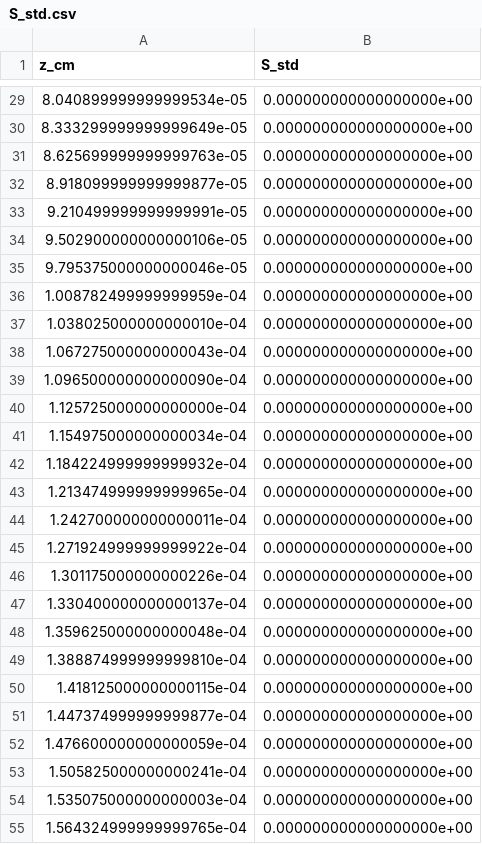
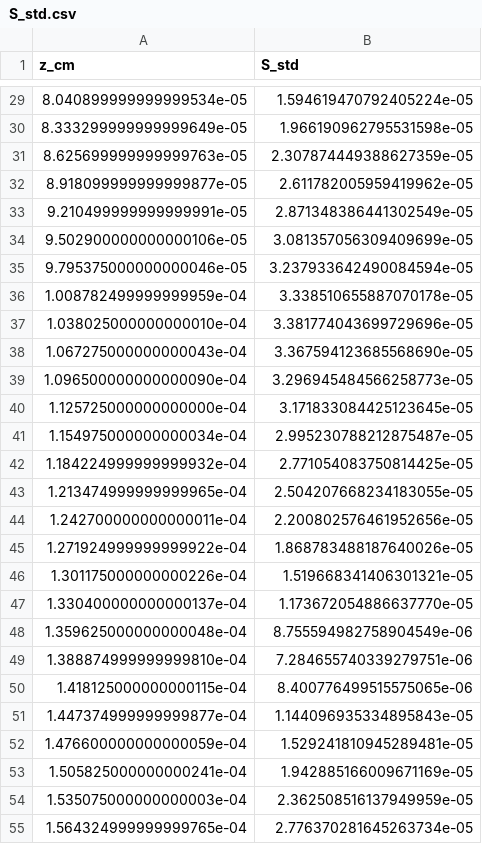
Before and after one commit to LirazDvorkind/SELE_Regularization, a CSV file: results/S_std.csv, drawn as a sheet; only a part is shown, gaps mark what is left out; the diff covers the shown part only.

```diff
--- a/results/S_std.csv
+++ b/results/S_std.csv
@@ -29,27 +29,27 @@ z_cm,S_std
-8.040899999999999534e-05,0.000000000000000000e+00
-8.333299999999999649e-05,0.000000000000000000e+00
-8.625699999999999763e-05,0.000000000000000000e+00
-8.918099999999999877e-05,0.000000000000000000e+00
-9.210499999999999991e-05,0.000000000000000000e+00
-9.502900000000000106e-05,0.000000000000000000e+00
-9.795375000000000046e-05,0.000000000000000000e+00
-1.008782499999999959e-04,0.000000000000000000e+00
-1.038025000000000010e-04,0.000000000000000000e+00
-1.067275000000000043e-04,0.000000000000000000e+00
-1.096500000000000090e-04,0.000000000000000000e+00
-1.125725000000000000e-04,0.000000000000000000e+00
-1.154975000000000034e-04,0.000000000000000000e+00
-1.184224999999999932e-04,0.000000000000000000e+00
-1.213474999999999965e-04,0.000000000000000000e+00
-1.242700000000000011e-04,0.000000000000000000e+00
-1.271924999999999922e-04,0.000000000000000000e+00
-1.301175000000000226e-04,0.000000000000000000e+00
-1.330400000000000137e-04,0.000000000000000000e+00
-1.359625000000000048e-04,0.000000000000000000e+00
-1.388874999999999810e-04,0.000000000000000000e+00
-1.418125000000000115e-04,0.000000000000000000e+00
-1.447374999999999877e-04,0.000000000000000000e+00
-1.476600000000000059e-04,0.000000000000000000e+00
-1.505825000000000241e-04,0.000000000000000000e+00
-1.535075000000000003e-04,0.000000000000000000e+00
-1.564324999999999765e-04,0.000000000000000000e+00
+8.040899999999999534e-05,1.594619470792405224e-05
+8.333299999999999649e-05,1.966190962795531598e-05
+8.625699999999999763e-05,2.307874449388627359e-05
+8.918099999999999877e-05,2.611782005959419962e-05
+9.210499999999999991e-05,2.871348386441302549e-05
+9.502900000000000106e-05,3.081357056309409699e-05
+9.795375000000000046e-05,3.237933642490084594e-05
+1.008782499999999959e-04,3.338510655887070178e-05
+1.038025000000000010e-04,3.381774043699729696e-05
+1.067275000000000043e-04,3.367594123685568690e-05
+1.096500000000000090e-04,3.296945484566258773e-05
+1.125725000000000000e-04,3.171833084425123645e-05
+1.154975000000000034e-04,2.995230788212875487e-05
+1.184224999999999932e-04,2.771054083750814425e-05
+1.213474999999999965e-04,2.504207668234183055e-05
+1.242700000000000011e-04,2.200802576461952656e-05
+1.271924999999999922e-04,1.868783488187640026e-05
+1.301175000000000226e-04,1.519668341406301321e-05
+1.330400000000000137e-04,1.173672054886637770e-05
+1.359625000000000048e-04,8.755594982758904549e-06
+1.388874999999999810e-04,7.284655740339279751e-06
+1.418125000000000115e-04,8.400776499515575065e-06
+1.447374999999999877e-04,1.144096935334895843e-05
+1.476600000000000059e-04,1.529241810945289481e-05
+1.505825000000000241e-04,1.942885166009671169e-05
+1.535075000000000003e-04,2.362508516137949959e-05
+1.564324999999999765e-04,2.776370281645263734e-05
```
Also changed, not shown: 144 edited cells elsewhere in this file, results/S_mean.csv, results/eta_fit.csv, 5 other files.
